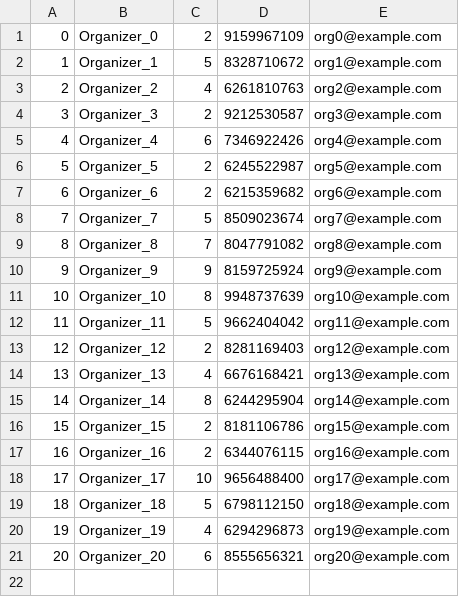
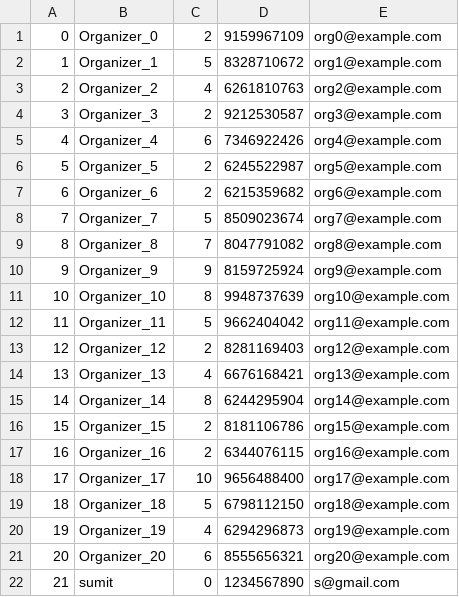
Before and after one commit to BhaveshGadling77/DSA_Project, a CSV file: Data/userOrganizer.csv, drawn as a sheet; the diff names each change by its address in the sheet, - before the commit and + after, or states it on an @@ line.

```diff
--- a/Data/userOrganizer.csv
+++ b/Data/userOrganizer.csv
+row 22: 21 | sumit | 0 | 1234567890 | s@gmail.com
```
Also changed, not shown: Data/userAttendee.csv, 21 other files.
